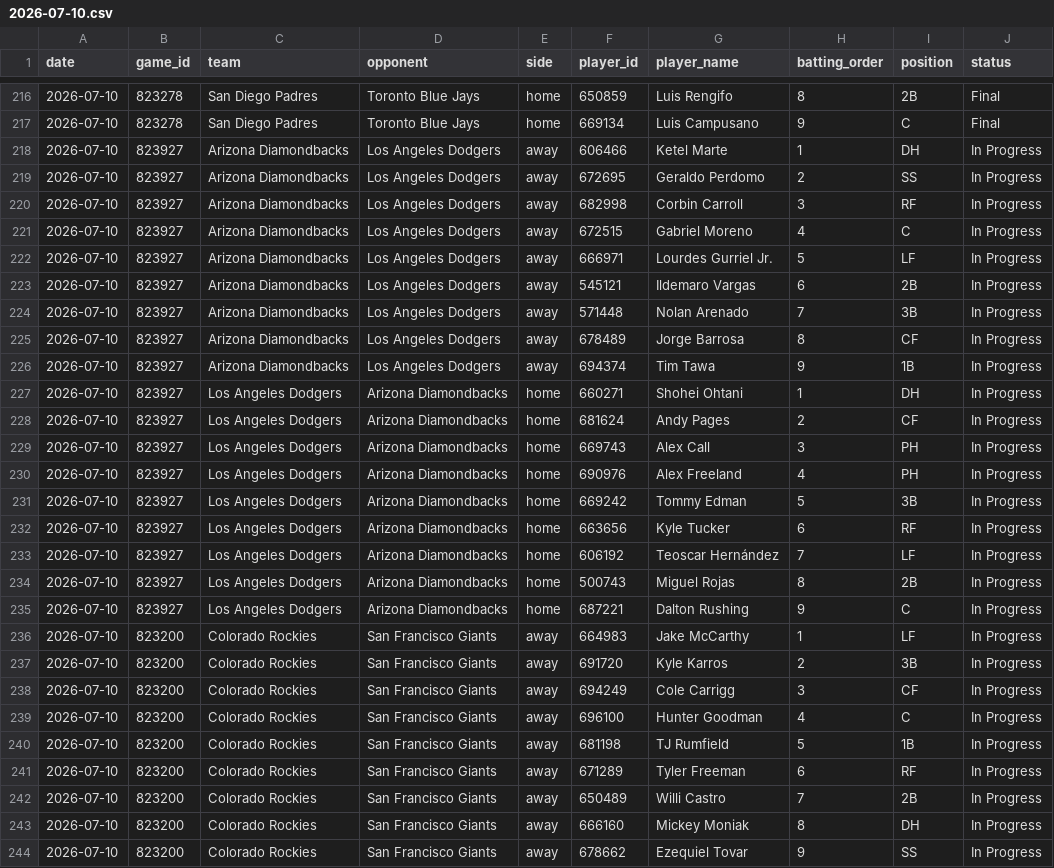
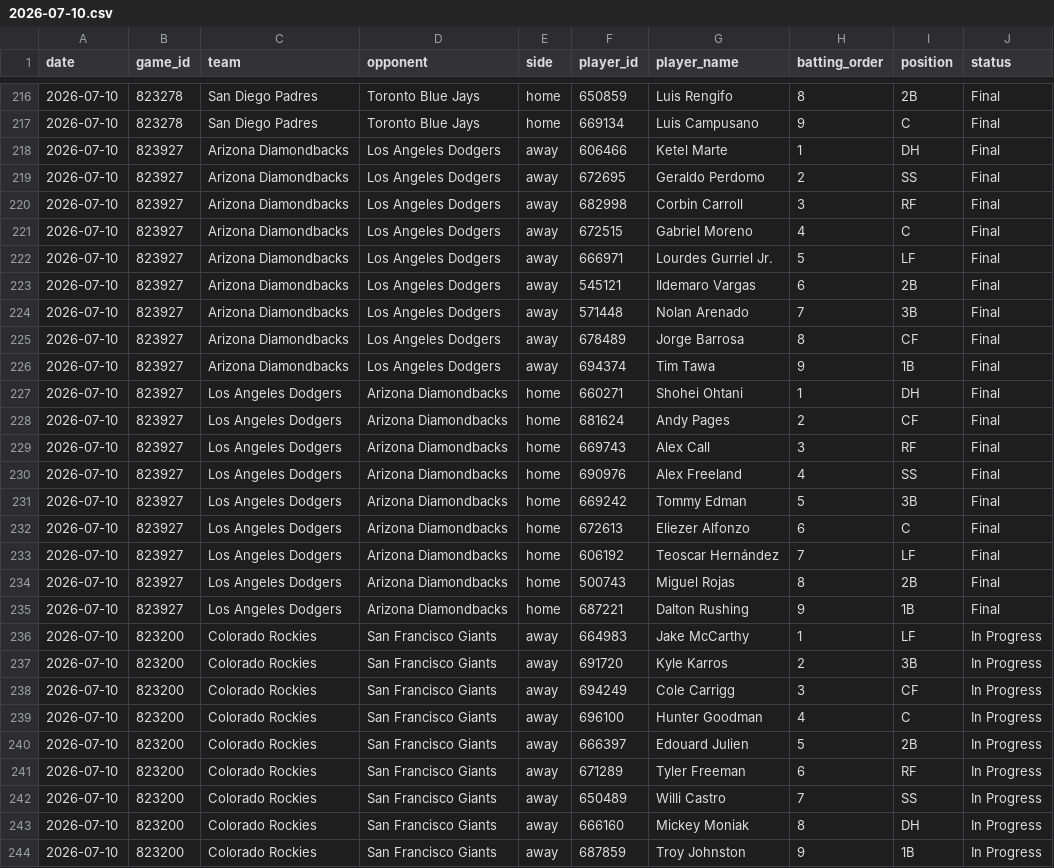
Before and after one commit to judebollera75-ops/mlb-ai-model, a CSV file: data/hitters/2026-07-10.csv, drawn as a sheet; only a part is shown, gaps mark what is left out; the diff covers the shown part only.

```diff
--- a/data/hitters/2026-07-10.csv
+++ b/data/hitters/2026-07-10.csv
@@ -217,20 +217,20 @@ date,game_id,team,opponent,side,player_id,player_name,batting_order,position,sta
 2026-07-10,823278,San Diego Padres,Toronto Blue Jays,home,669134,Luis Campusano,9,C,Final
-2026-07-10,823927,Arizona Diamondbacks,Los Angeles Dodgers,away,606466,Ketel Marte,1,DH,In Progress
-2026-07-10,823927,Arizona Diamondbacks,Los Angeles Dodgers,away,672695,Geraldo Perdomo,2,SS,In Progress
-2026-07-10,823927,Arizona Diamondbacks,Los Angeles Dodgers,away,682998,Corbin Carroll,3,RF,In Progress
-2026-07-10,823927,Arizona Diamondbacks,Los Angeles Dodgers,away,672515,Gabriel Moreno,4,C,In Progress
-2026-07-10,823927,Arizona Diamondbacks,Los Angeles Dodgers,away,666971,Lourdes Gurriel Jr.,5,LF,In Progress
-2026-07-10,823927,Arizona Diamondbacks,Los Angeles Dodgers,away,545121,Ildemaro Vargas,6,2B,In Progress
-2026-07-10,823927,Arizona Diamondbacks,Los Angeles Dodgers,away,571448,Nolan Arenado,7,3B,In Progress
-2026-07-10,823927,Arizona Diamondbacks,Los Angeles Dodgers,away,678489,Jorge Barrosa,8,CF,In Progress
-2026-07-10,823927,Arizona Diamondbacks,Los Angeles Dodgers,away,694374,Tim Tawa,9,1B,In Progress
-2026-07-10,823927,Los Angeles Dodgers,Arizona Diamondbacks,home,660271,Shohei Ohtani,1,DH,In Progress
-2026-07-10,823927,Los Angeles Dodgers,Arizona Diamondbacks,home,681624,Andy Pages,2,CF,In Progress
-2026-07-10,823927,Los Angeles Dodgers,Arizona Diamondbacks,home,669743,Alex Call,3,PH,In Progress
-2026-07-10,823927,Los Angeles Dodgers,Arizona Diamondbacks,home,690976,Alex Freeland,4,PH,In Progress
-2026-07-10,823927,Los Angeles Dodgers,Arizona Diamondbacks,home,669242,Tommy Edman,5,3B,In Progress
-2026-07-10,823927,Los Angeles Dodgers,Arizona Diamondbacks,home,663656,Kyle Tucker,6,RF,In Progress
-2026-07-10,823927,Los Angeles Dodgers,Arizona Diamondbacks,home,606192,Teoscar Hernández,7,LF,In Progress
-2026-07-10,823927,Los Angeles Dodgers,Arizona Diamondbacks,home,500743,Miguel Rojas,8,2B,In Progress
-2026-07-10,823927,Los Angeles Dodgers,Arizona Diamondbacks,home,687221,Dalton Rushing,9,C,In Progress
+2026-07-10,823927,Arizona Diamondbacks,Los Angeles Dodgers,away,606466,Ketel Marte,1,DH,Final
+2026-07-10,823927,Arizona Diamondbacks,Los Angeles Dodgers,away,672695,Geraldo Perdomo,2,SS,Final
+2026-07-10,823927,Arizona Diamondbacks,Los Angeles Dodgers,away,682998,Corbin Carroll,3,RF,Final
+2026-07-10,823927,Arizona Diamondbacks,Los Angeles Dodgers,away,672515,Gabriel Moreno,4,C,Final
+2026-07-10,823927,Arizona Diamondbacks,Los Angeles Dodgers,away,666971,Lourdes Gurriel Jr.,5,LF,Final
+2026-07-10,823927,Arizona Diamondbacks,Los Angeles Dodgers,away,545121,Ildemaro Vargas,6,2B,Final
+2026-07-10,823927,Arizona Diamondbacks,Los Angeles Dodgers,away,571448,Nolan Arenado,7,3B,Final
+2026-07-10,823927,Arizona Diamondbacks,Los Angeles Dodgers,away,678489,Jorge Barrosa,8,CF,Final
+2026-07-10,823927,Arizona Diamondbacks,Los Angeles Dodgers,away,694374,Tim Tawa,9,1B,Final
+2026-07-10,823927,Los Angeles Dodgers,Arizona Diamondbacks,home,660271,Shohei Ohtani,1,DH,Final
+2026-07-10,823927,Los Angeles Dodgers,Arizona Diamondbacks,home,681624,Andy Pages,2,CF,Final
+2026-07-10,823927,Los Angeles Dodgers,Arizona Diamondbacks,home,669743,Alex Call,3,RF,Final
+2026-07-10,823927,Los Angeles Dodgers,Arizona Diamondbacks,home,690976,Alex Freeland,4,SS,Final
+2026-07-10,823927,Los Angeles Dodgers,Arizona Diamondbacks,home,669242,Tommy Edman,5,3B,Final
+2026-07-10,823927,Los Angeles Dodgers,Arizona Diamondbacks,home,672613,Eliezer Alfonzo,6,C,Final
+2026-07-10,823927,Los Angeles Dodgers,Arizona Diamondbacks,home,606192,Teoscar Hernández,7,LF,Final
+2026-07-10,823927,Los Angeles Dodgers,Arizona Diamondbacks,home,500743,Miguel Rojas,8,2B,Final
+2026-07-10,823927,Los Angeles Dodgers,Arizona Diamondbacks,home,687221,Dalton Rushing,9,1B,Final
 2026-07-10,823200,Colorado Rockies,San Francisco Giants,away,664983,Jake McCarthy,1,LF,In Progress
@@ -239,6 +239,6 @@ date,game_id,team,opponent,side,player_id,player_name,batting_order,position,sta
 2026-07-10,823200,Colorado Rockies,San Francisco Giants,away,696100,Hunter Goodman,4,C,In Progress
-2026-07-10,823200,Colorado Rockies,San Francisco Giants,away,681198,TJ Rumfield,5,1B,In Progress
+2026-07-10,823200,Colorado Rockies,San Francisco Giants,away,666397,Edouard Julien,5,2B,In Progress
 2026-07-10,823200,Colorado Rockies,San Francisco Giants,away,671289,Tyler Freeman,6,RF,In Progress
-2026-07-10,823200,Colorado Rockies,San Francisco Giants,away,650489,Willi Castro,7,2B,In Progress
+2026-07-10,823200,Colorado Rockies,San Francisco Giants,away,650489,Willi Castro,7,SS,In Progress
 2026-07-10,823200,Colorado Rockies,San Francisco Giants,away,666160,Mickey Moniak,8,DH,In Progress
-2026-07-10,823200,Colorado Rockies,San Francisco Giants,away,678662,Ezequiel Tovar,9,SS,In Progress
+2026-07-10,823200,Colorado Rockies,San Francisco Giants,away,687859,Troy Johnston,9,1B,In Progress
```
Also changed, not shown: 26 edited cells elsewhere in this file, data/hitter_stats/2026-07-10.csv, data/platform_lines.csv, 14 other files.
